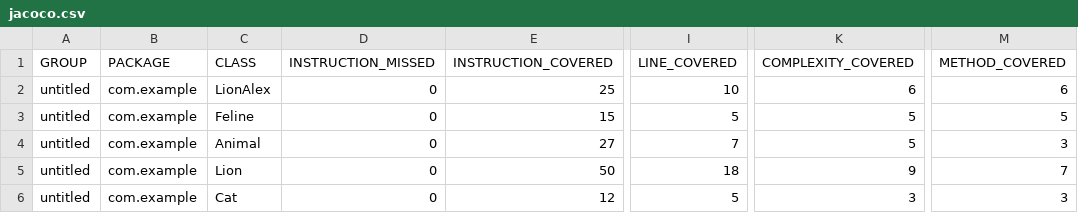
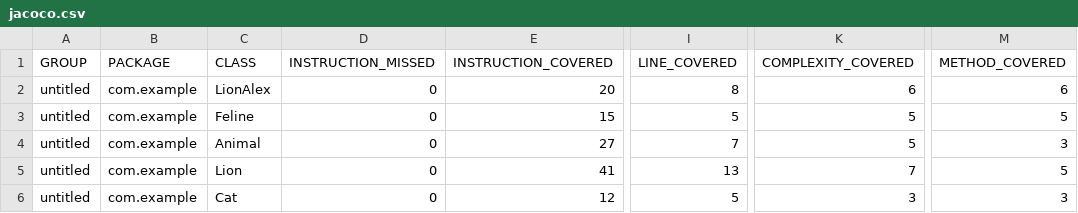
Before and after one commit to TroyPAV/qa_java, a CSV file: target/site/jacoco/jacoco.csv, drawn as a sheet; only a part is shown, gaps mark what is left out; the diff names each change by its address in the sheet, - before the commit and + after, or states it on an @@ line.

```diff
--- a/target/site/jacoco/jacoco.csv
+++ b/target/site/jacoco/jacoco.csv
-E2 (INSTRUCTION_COVERED): 25
+E2 (INSTRUCTION_COVERED): 20
-I2 (LINE_COVERED): 10
+I2 (LINE_COVERED): 8
-E5 (INSTRUCTION_COVERED): 50
+E5 (INSTRUCTION_COVERED): 41
-I5 (LINE_COVERED): 18
+I5 (LINE_COVERED): 13
-K5 (COMPLEXITY_COVERED): 9
+K5 (COMPLEXITY_COVERED): 7
-M5 (METHOD_COVERED): 7
+M5 (METHOD_COVERED): 5
```
Also changed, not shown: 19 other files.
